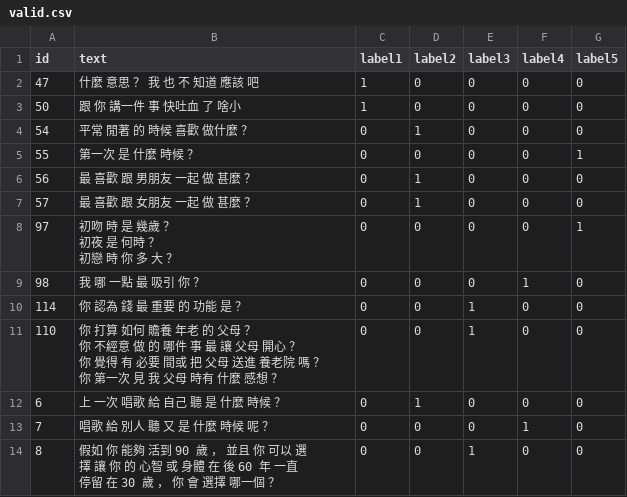
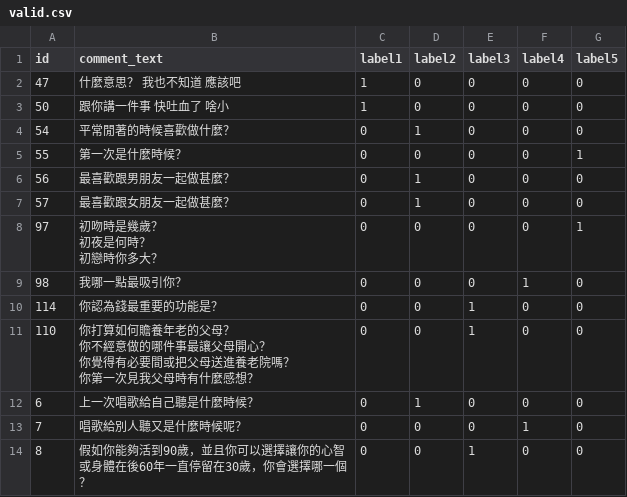
Before and after one commit to ttpss930141011/Project, a CSV file: sample/data/valid.csv, drawn as a sheet.

```diff
--- a/sample/data/valid.csv
+++ b/sample/data/valid.csv
@@ -1,20 +1,20 @@
-id,text,label1,label2,label3,label4,label5
-47 , " 什麼 意思 ？   我 也 不 知道   應該 吧 " , 1 , 0 , 0 , 0 , 0
-50 , " 跟 你 講一件 事   快吐血 了   啥小 " , 1 , 0 , 0 , 0 , 0
-54 , " 平常 閒著 的 時候 喜歡 做什麼 ？ " , 0 , 1 , 0 , 0 , 0
-55 , " 第一次 是 什麼 時候 ？ " , 0 , 0 , 0 , 0 , 1
-56 , " 最 喜歡 跟 男朋友 一起 做 甚麼 ？ " , 0 , 1 , 0 , 0 , 0
-57 , " 最 喜歡 跟 女朋友 一起 做 甚麼 ？ " , 0 , 1 , 0 , 0 , 0
-97 , " 初吻 時 是 幾歲 ？
-初夜 是 何時 ？
-初戀 時 你 多 大 ？ " , 0 , 0 , 0 , 0 , 1
-98 , " 我 哪 一點 最 吸引 你 ？ " , 0 , 0 , 0 , 1 , 0
-114 , " 你 認為 錢 最 重要 的 功能 是 ？ " , 0 , 0 , 1 , 0 , 0
-110 , " 你 打算 如何 贍養 年老 的 父母 ？
-你 不經意 做 的 哪件 事 最 讓 父母 開心 ？
-你 覺得 有 必要 間或 把 父母 送進 養老院 嗎 ？
-你 第一次 見 我 父母 時有 什麼 感想 ？
-" , 0 , 0 , 1 , 0 , 0
-6 , " 上 一次 唱歌 給 自己 聽 是 什麼 時候 ？ " , 0 , 1 , 0 , 0 , 0
-7 , " 唱歌 給 別人 聽 又 是 什麼 時候 呢 ？ " , 0 , 0 , 0 , 1 , 0
-8 , " 假如 你 能夠 活到 90 歲 ， 並且 你 可以 選擇 讓 你 的 心智 或 身體 在 後 60 年 一直 停留 在 30 歲 ， 你 會 選擇 哪一個 ？ " , 0 , 0 , 1 , 0 , 0
+id,comment_text,label1,label2,label3,label4,label5
+47,"什麼意思？ 我也不知道 應該吧",1,0,0,0,0
+50,"跟你講一件事 快吐血了 啥小",1,0,0,0,0
+54,"平常閒著的時候喜歡做什麼？",0,1,0,0,0
+55,"第一次是什麼時候？",0,0,0,0,1
+56,"最喜歡跟男朋友一起做甚麼？",0,1,0,0,0
+57,"最喜歡跟女朋友一起做甚麼？",0,1,0,0,0
+97,"初吻時是幾歲？
+初夜是何時？
+初戀時你多大？",0,0,0,0,1
+98,"我哪一點最吸引你？",0,0,0,1,0
+114,"你認為錢最重要的功能是？",0,0,1,0,0
+110,"你打算如何贍養年老的父母？
+你不經意做的哪件事最讓父母開心？
+你覺得有必要間或把父母送進養老院嗎？
+你第一次見我父母時有什麼感想？
+",0,0,1,0,0
+6,"上一次唱歌給自己聽是什麼時候？",0,1,0,0,0
+7,"唱歌給別人聽又是什麼時候呢？",0,0,0,1,0
+8,"假如你能夠活到90歲，並且你可以選擇讓你的心智或身體在後60年一直停留在30歲，你會選擇哪一個？",0,0,1,0,0
```
Also changed, not shown: sample/data/test.csv, 1 other file.
